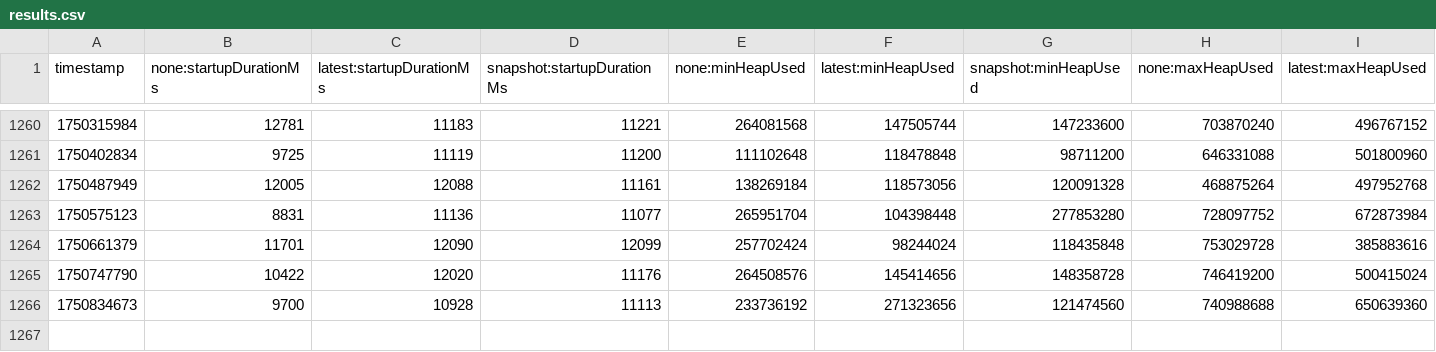
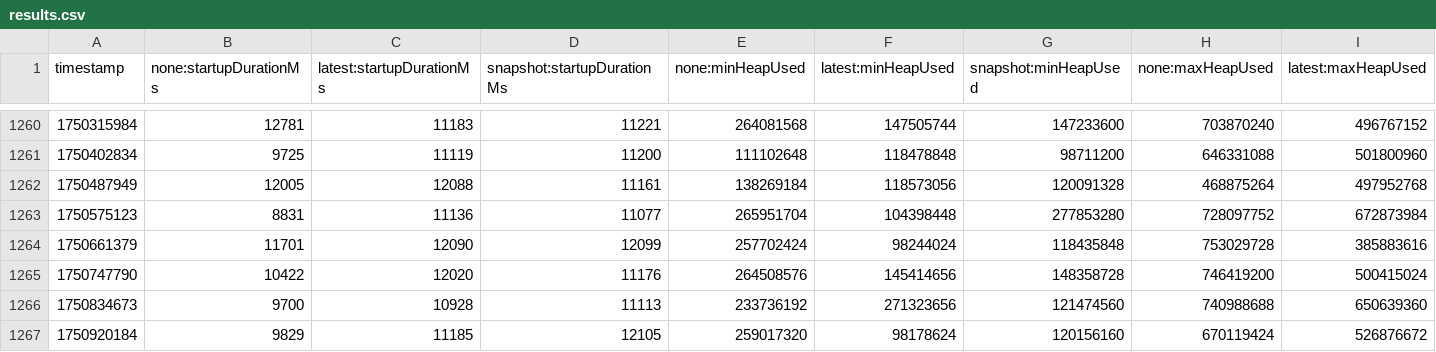
Before and after one commit to OTEL-California/opentelemetry-java-instrumentation, a CSV file: benchmark-overhead/results/release/results.csv, drawn as a sheet; only a part is shown, gaps mark what is left out; rows hold the shown columns only; the diff names each change by its address in the sheet, - before the commit and + after, or states it on an @@ line.

```diff
--- a/benchmark-overhead/results/release/results.csv
+++ b/benchmark-overhead/results/release/results.csv
+row 1267: 1750920184 | 9829 | 11185 | 12105 | 259017320 | 98178624 | 120156160 | 670119424 | 526876672
```
Also changed, not shown: 1 other file.
